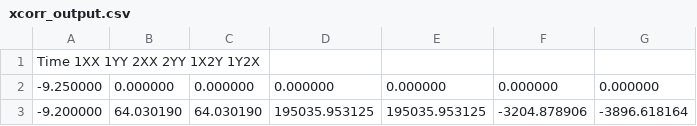
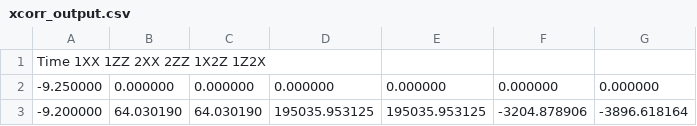
Before and after one commit to HaHaItsCalvin/Wand, a CSV file: FeatureExtraction/xcorr_output.csv, drawn as a sheet; only a part is shown.

Commit message:
final xcorr extension update

```diff
--- a/FeatureExtraction/xcorr_output.csv
+++ b/FeatureExtraction/xcorr_output.csv
@@ -1,2 +1,2 @@
-Time 1XX 1YY 2XX 2YY 1X2Y 1Y2X
+Time 1XX 1ZZ 2XX 2ZZ 1X2Z 1Z2X
 -9.250000, 0.000000, 0.000000, 0.000000, 0.000000, 0.000000, 0.000000
```
Also changed, not shown: 7 other files.
